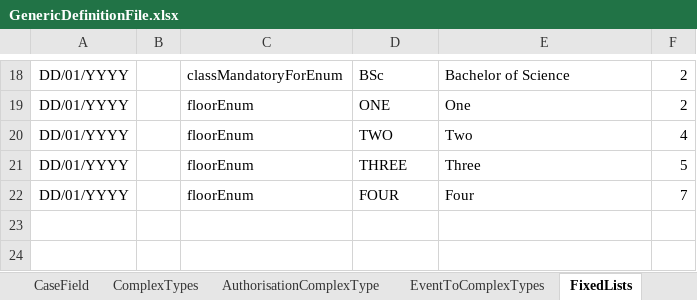
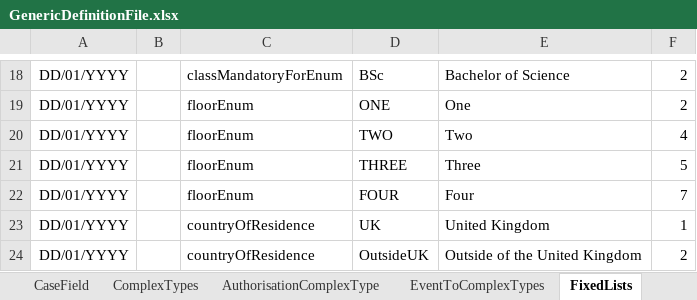
Before and after one commit to hmcts/befta-fw, an Excel workbook: src/main/resources/uk/gov/hmcts/befta/dse/ccd/definitions/GenericDefinitionFile.xlsx, sheet FixedLists, drawn as a sheet; only a part is shown, gaps mark what is left out; values as stored, in another font and other column widths than the file's, no borders; the diff names each change by its address in the sheet, - before the commit and + after, or states it on an @@ line.

```diff
--- a/src/main/resources/uk/gov/hmcts/befta/dse/ccd/definitions/GenericDefinitionFile.xlsx (sheet FixedLists)
+++ b/src/main/resources/uk/gov/hmcts/befta/dse/ccd/definitions/GenericDefinitionFile.xlsx (sheet FixedLists)
+row 23: DD/01/YYYY |  | countryOfResidence | UK | United Kingdom | 1
+row 24: DD/01/YYYY |  | countryOfResidence | OutsideUK | Outside of the United Kingdom | 2
```
Also changed, not shown: sheet SearchResultFields, sheet SearchInputFields, sheet WorkBasketInputFields, sheet CaseEventToFields, sheet WorkBasketResultFields, sheet CaseField, other sheet tabs.
